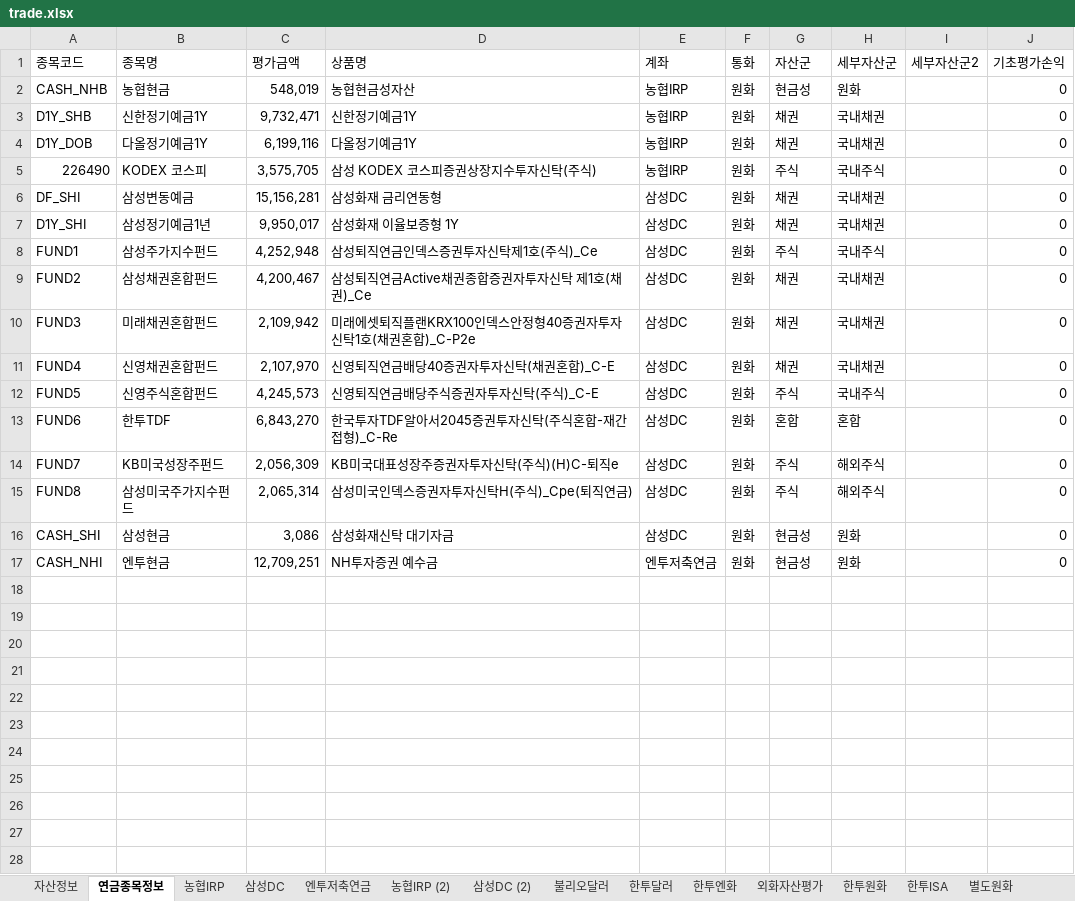
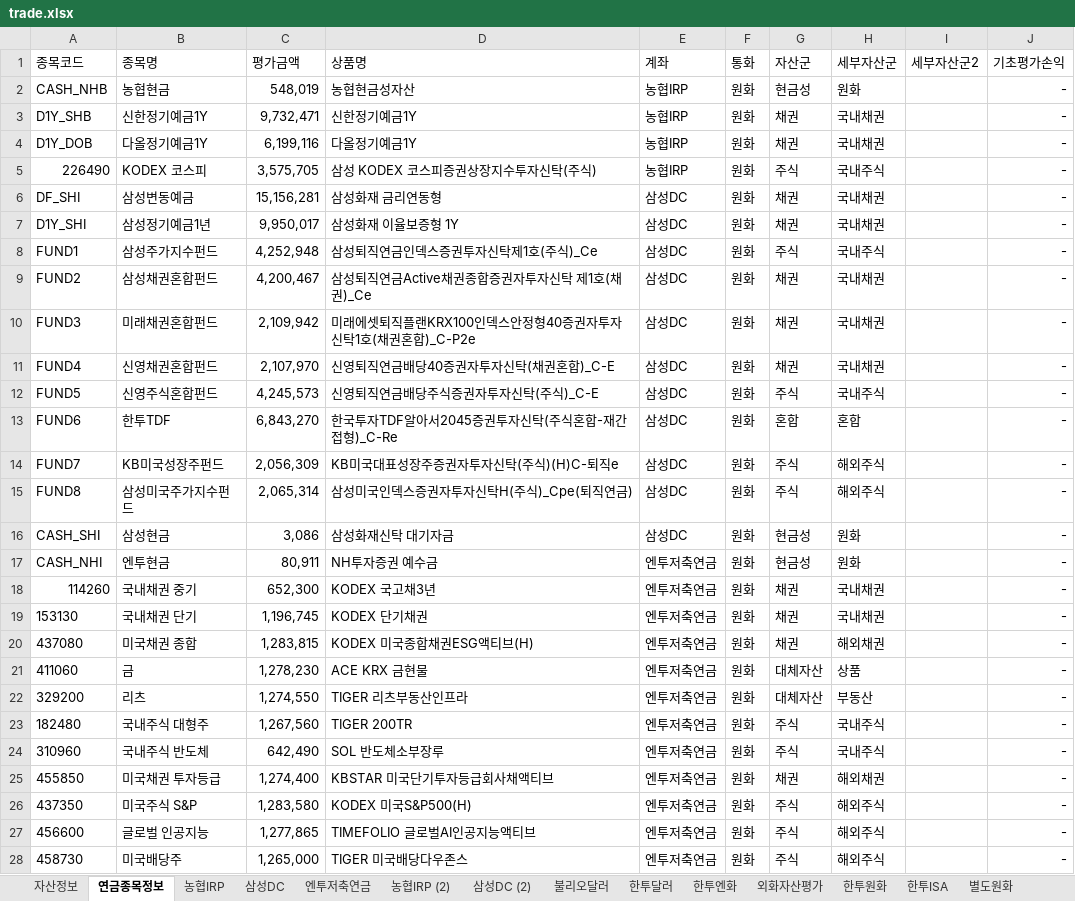
Before and after one commit to maeng-gun/my_asset, an Excel workbook: trade.xlsx, sheet 연금종목정보, drawn as a sheet; values as stored, in another font and other column widths than the file's, no borders; table styles not drawn; the diff names each change by its address in the sheet, - before the commit and + after, or states it on an @@ line.

```diff
--- a/trade.xlsx (sheet 연금종목정보)
+++ b/trade.xlsx (sheet 연금종목정보)
-J2:J17 (기초평가손익): 0
+J2:J17 (기초평가손익): -
-C17 (평가금액): 12,709,251
+C17 (평가금액): 80,911
+row 18: 114260 | 국내채권 중기 | 652,300 | KODEX 국고채3년 | 엔투저축연금 | 원화 | 채권 | 국내채권 |  | -
+row 19: 153130 | 국내채권 단기 | 1,196,745 | KODEX 단기채권 | 엔투저축연금 | 원화 | 채권 | 국내채권 |  | -
+row 20: 437080 | 미국채권 종합 | 1,283,815 | KODEX 미국종합채권ESG액티브(H) | 엔투저축연금 | 원화 | 채권 | 해외채권 |  | -
+row 21: 411060 | 금 | 1,278,230 | ACE KRX 금현물 | 엔투저축연금 | 원화 | 대체자산 | 상품 |  | -
+row 22: 329200 | 리츠 | 1,274,550 | TIGER 리츠부동산인프라 | 엔투저축연금 | 원화 | 대체자산 | 부동산 |  | -
+row 23: 182480 | 국내주식 대형주 | 1,267,560 | TIGER 200TR | 엔투저축연금 | 원화 | 주식 | 국내주식 |  | -
+row 24: 310960 | 국내주식 반도체 | 642,490 | SOL 반도체소부장루 | 엔투저축연금 | 원화 | 주식 | 국내주식 |  | -
+row 25: 455850 | 미국채권 투자등급 | 1,274,400 | KBSTAR 미국단기투자등급회사채액티브 | 엔투저축연금 | 원화 | 채권 | 해외채권 |  | -
+row 26: 437350 | 미국주식 S&P | 1,283,580 | KODEX 미국S&P500(H) | 엔투저축연금 | 원화 | 주식 | 해외주식 |  | -
+row 27: 456600 | 글로벌 인공지능 | 1,277,865 | TIMEFOLIO 글로벌AI인공지능액티브 | 엔투저축연금 | 원화 | 주식 | 해외주식 |  | -
+row 28: 458730 | 미국배당주 | 1,265,000 | TIGER 미국배당다우존스 | 엔투저축연금 | 원화 | 주식 | 해외주식 |  | -
```
Also changed, not shown: sheet 엔투저축연금, formulas that keep their value.
